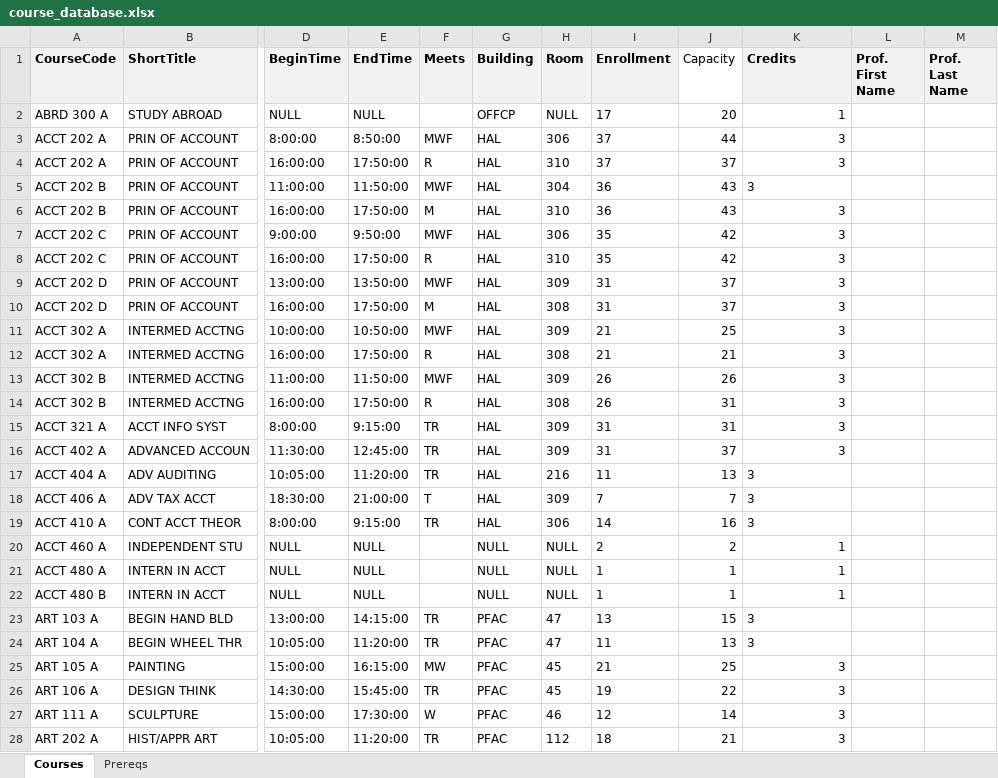
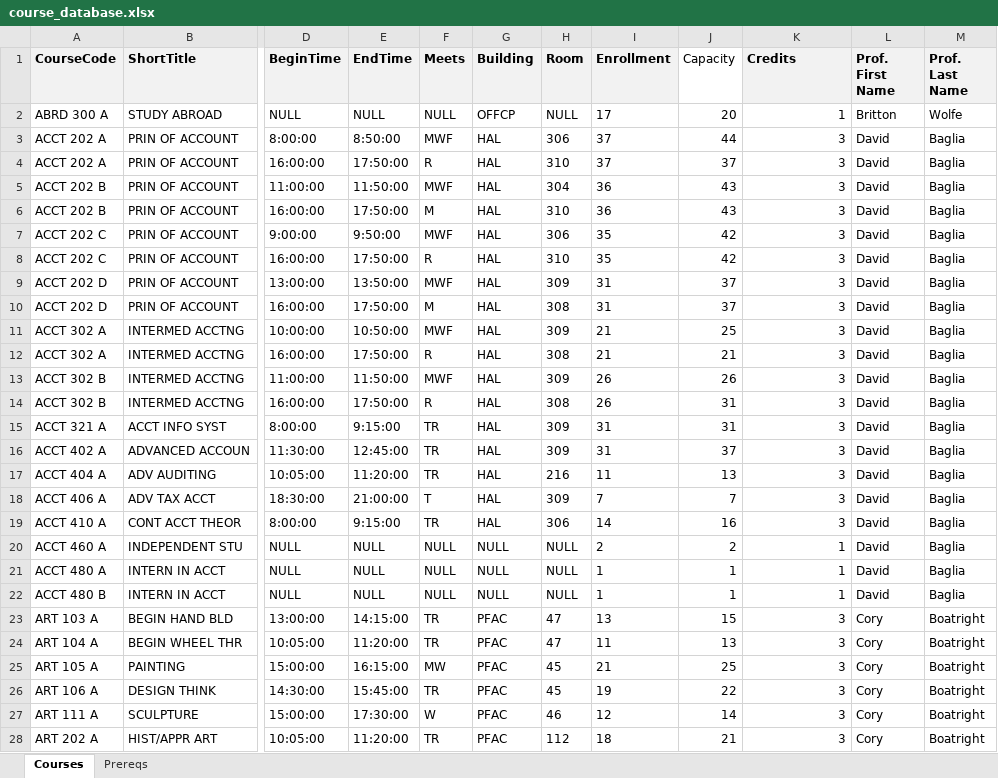
Before and after one commit to messmerd/ScheduleApp, an Excel workbook: ScheduleApp/ScheduleApp/course_database.xlsx, sheet Courses, drawn as a sheet; only a part is shown, gaps mark what is left out; values as stored, in another font and other column widths than the file's, no borders; the diff covers the shown part only; the diff names each change by its address in the sheet, - before the commit and + after, or states it on an @@ line.

Commit message:
Finished filling out the excel sheet so that all (necessary) blank spaces were deemed NULL, and all professors were assigned, both first and last name. More or less one professor per department.

```diff
--- a/ScheduleApp/ScheduleApp/course_database.xlsx (sheet Courses)
+++ b/ScheduleApp/ScheduleApp/course_database.xlsx (sheet Courses)
-F2 (Meets): (empty)
+F2 (Meets): NULL
-L2 (Prof. First Name): (empty)
+L2 (Prof. First Name): Britton
-M2 (Prof. Last Name): (empty)
+M2 (Prof. Last Name): Wolfe
-L3:L22 (Prof. First Name): (empty)
+L3:L22 (Prof. First Name): David
-M3:M22 (Prof. Last Name): (empty)
+M3:M22 (Prof. Last Name): Baglia
-K5 alignment: left
+K5 alignment: right
-K17:K19 alignment: left
+K17:K19 alignment: right
-F20:F22 (Meets): (empty)
+F20:F22 (Meets): NULL
-K23:K24 alignment: left
+K23:K24 alignment: right
-L23:L28 (Prof. First Name): (empty)
+L23:L28 (Prof. First Name): Cory
-M23:M28 (Prof. Last Name): (empty)
+M23:M28 (Prof. Last Name): Boatright
```
Also changed, not shown: 1541 edited cells and cell formats elsewhere in this sheet.
